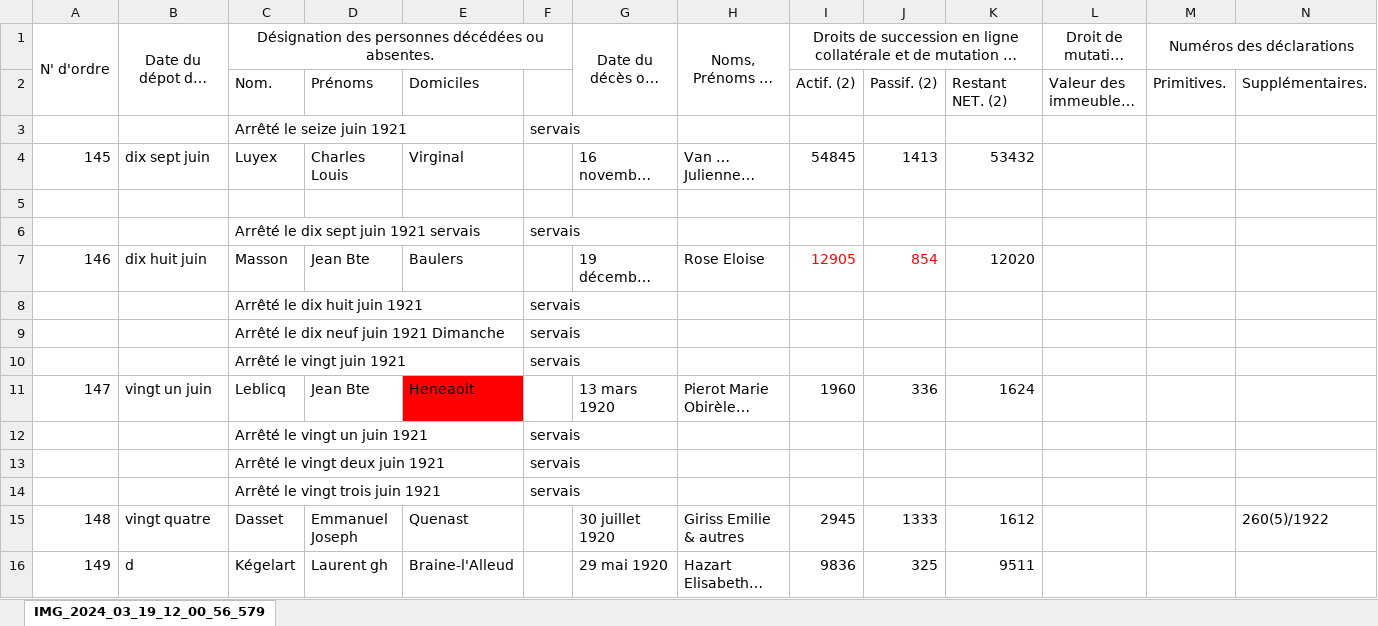
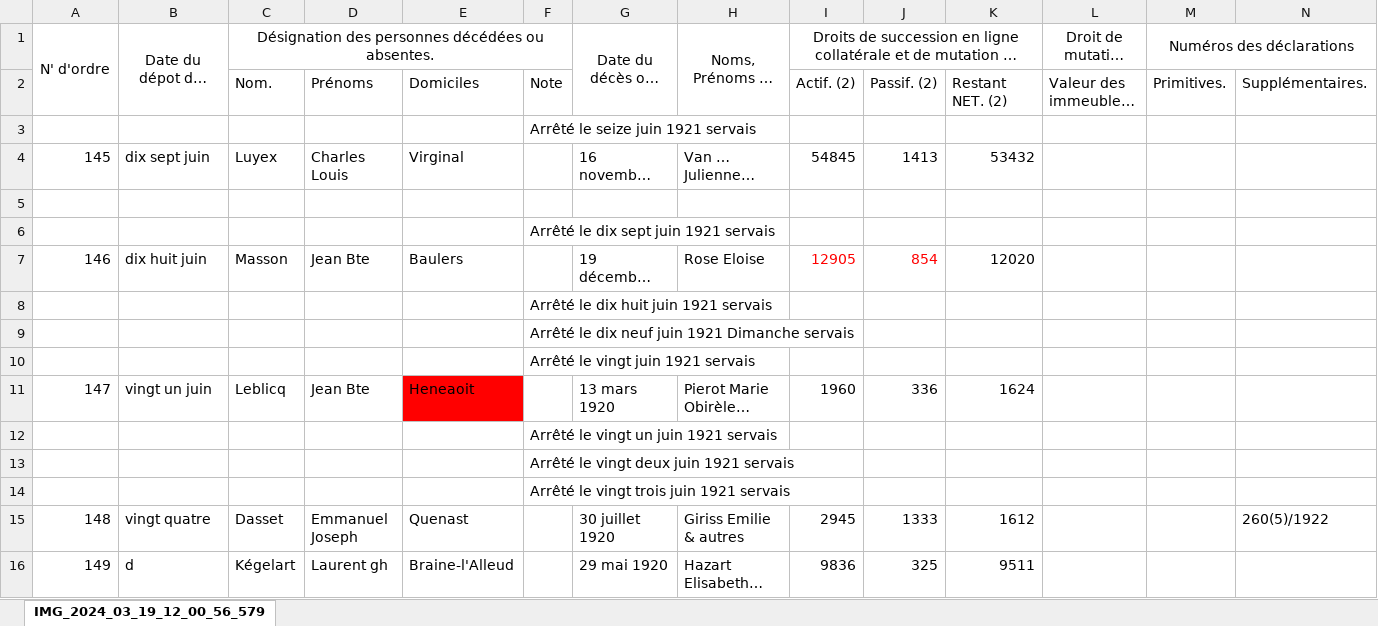
Before and after one commit to jbaudru/llm-ocr-htr-historical-text-recognition, an Excel workbook: data/transcriptions/transcription_ex7.xlsx, sheet IMG_2024_03_19_12_00_56_579, drawn as a sheet; only a part is shown; long unchanged cells end in …; values as stored, in another font and other column widths than the file's, no borders; removed rows and columns are numbered as before the commit, all else as after; rows hold the shown columns only; the diff names each change by its address in the sheet, - before the commit and + after, or states it on an @@ line.

```diff
--- a/data/transcriptions/transcription_ex7.xlsx (sheet IMG_2024_03_19_12_00_56_579)
+++ b/data/transcriptions/transcription_ex7.xlsx (sheet IMG_2024_03_19_12_00_56_579)
-F2: (empty)
+F2: Note
-row 3:  |  | Arrêté le seize juin 1921 |  |  | servais
+row 3:  |  |  |  |  | Arrêté le seize juin 1921 servais
-row 6:  |  | Arrêté le dix sept juin 1921 servais |  |  | servais
+row 6:  |  |  |  |  | Arrêté le dix sept juin 1921 servais
-row 8:  |  | Arrêté le dix huit juin 1921 |  |  | servais
-row 9:  |  | Arrêté le dix neuf juin 1921 Dimanche |  |  | servais
-row 10:  |  | Arrêté le vingt juin 1921 |  |  | servais
+row 8:  |  |  |  |  | Arrêté le dix huit juin 1921 servais
+row 9:  |  |  |  |  | Arrêté le dix neuf juin 1921 Dimanche servais
+row 10:  |  |  |  |  | Arrêté le vingt juin 1921 servais
-row 12:  |  | Arrêté le vingt un juin 1921 |  |  | servais
-row 13:  |  | Arrêté le vingt deux juin 1921 |  |  | servais
-row 14:  |  | Arrêté le vingt trois juin 1921 |  |  | servais
+row 12:  |  |  |  |  | Arrêté le vingt un juin 1921 servais
+row 13:  |  |  |  |  | Arrêté le vingt deux juin 1921 servais
+row 14:  |  |  |  |  | Arrêté le vingt trois juin 1921 servais
```
Also changed, not shown: data/transcriptions/transcription_ex1.xlsx, data/transcriptions/transcription_ex2.xlsx, 13 other files.
